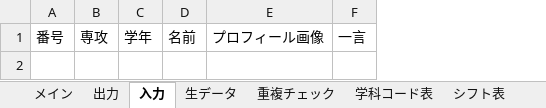
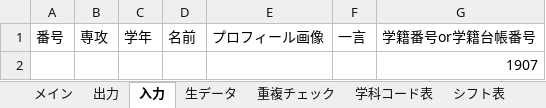
Before and after one commit to Yu0727Harada/xlAres, an Excel workbook: bin/PC席予約表verβ1.06.xlsm, sheet 入力, drawn as a sheet; values as stored, in another font and other column widths than the file's, no borders; charts and pictures not drawn; the diff names each change by its address in the sheet, - before the commit and + after, or states it on an @@ line.

```diff
--- a/bin/PC席予約表verβ1.06.xlsm (sheet 入力)
+++ b/bin/PC席予約表verβ1.06.xlsm (sheet 入力)
+column G (学籍番号or学籍台帳番号), empty
+row 2:  |  |  |  |  |  | 1907
```
Also changed, not shown: sheet メイン, sheet 重複チェック, sheet 生データ, hidden cells, charts or pictures, 18 other files.
